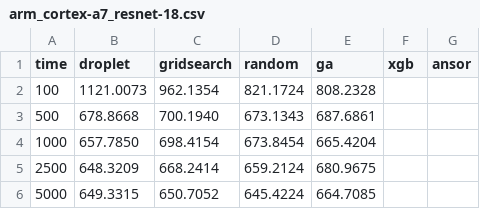
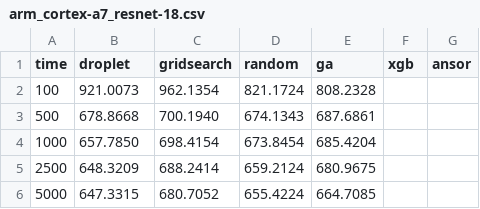
Before and after one commit to lac-dcc/DropletSearch, a CSV file: src/tvm/results/arm_cortex-a7/arm_cortex-a7_resnet-18.csv, drawn as a sheet; the diff names each change by its address in the sheet, - before the commit and + after, or states it on an @@ line.

```diff
--- a/src/tvm/results/arm_cortex-a7/arm_cortex-a7_resnet-18.csv
+++ b/src/tvm/results/arm_cortex-a7/arm_cortex-a7_resnet-18.csv
-B2 (droplet): 1121.0073
+B2 (droplet): 921.0073
-D3 (random): 673.1343
+D3 (random): 674.1343
-E4 (ga): 665.4204
+E4 (ga): 685.4204
-C5 (gridsearch): 668.2414
+C5 (gridsearch): 688.2414
-B6 (droplet): 649.3315
+B6 (droplet): 647.3315
-C6 (gridsearch): 650.7052
+C6 (gridsearch): 680.7052
-D6 (random): 645.4224
+D6 (random): 655.4224
```
Also changed, not shown: src/tvm/results/cuda_gtx1650/cuda_gtx1650_resnet-18.csv, src/tvm/results/x86_AMD3900X/x86_AMD3900X_vgg-16.csv, 1 other file.
